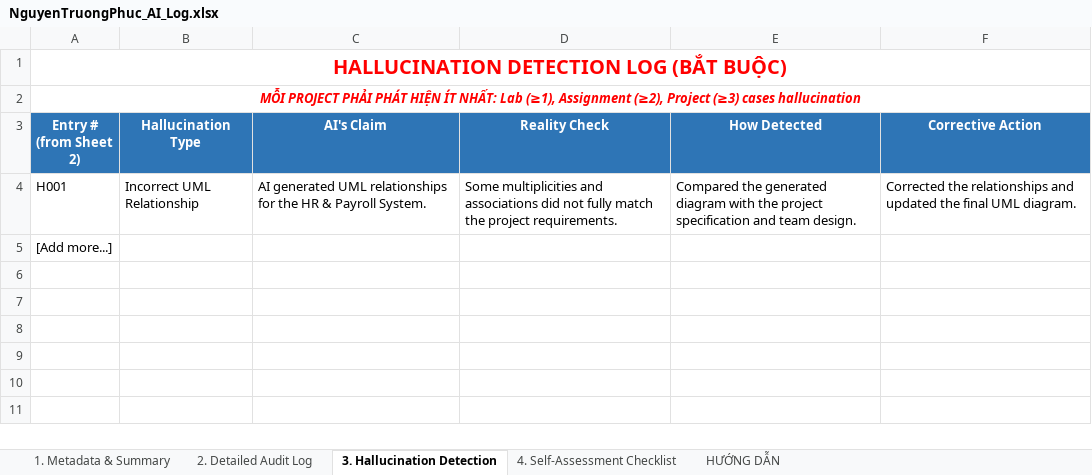
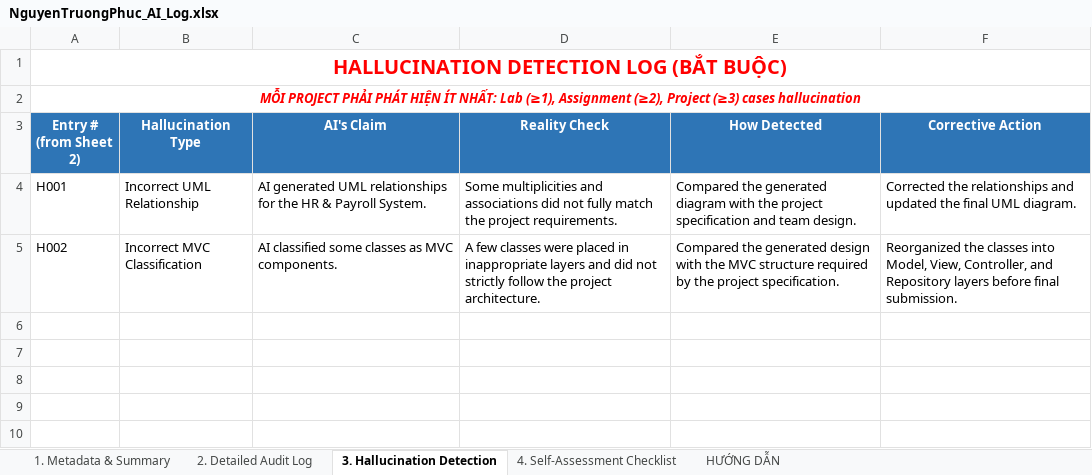
Before and after one commit to kincrimson987/LAB211-Nhom-5, an Excel workbook: ai_logs/NguyenTruongPhuc_AI_Log.xlsx, sheet 3. Hallucination Detection, drawn as a sheet; only a part is shown; the shorter side is filled out with more unchanged rows; values as stored, in another font and other column widths than the file's, no borders; removed rows and columns are numbered as before the commit, all else as after; the diff names each change by its address in the sheet, - before the commit and + after, or states it on an @@ line.

Commit message:
Update NguyenTruongPhuc_AI_Log.xlsx

```diff
--- a/ai_logs/NguyenTruongPhuc_AI_Log.xlsx (sheet 3. Hallucination Detection)
+++ b/ai_logs/NguyenTruongPhuc_AI_Log.xlsx (sheet 3. Hallucination Detection)
-row 5: [Add more...]
+row 5: H002 | Incorrect MVC Classification | AI classified some classes as MVC components. | A few classes were placed in inappropriate layers and did not strictly follow the project architecture. | Compared the generated design with the MVC structure required by the project specification. | Reorganized the classes into Model, View, Controller, and Repository layers before final submission.
```
